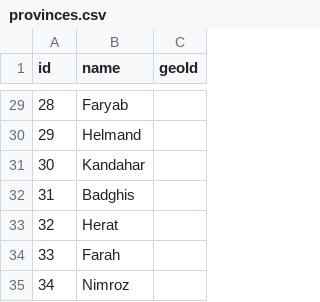
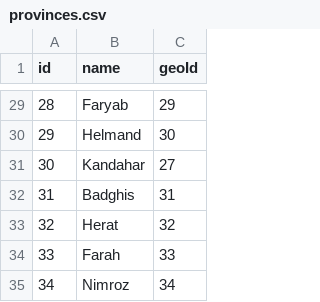
Before and after one commit to nditech/af-elections-data, a CSV file: 2009-presidential/provinces.csv, drawn as a sheet; only a part is shown, gaps mark what is left out; the diff covers the shown part only.

```diff
--- a/2009-presidential/provinces.csv
+++ b/2009-presidential/provinces.csv
@@ -29,7 +29,7 @@ id,name,geoId
-28,Faryab,
-29,Helmand,
-30,Kandahar,
-31,Badghis,
-32,Herat,
-33,Farah,
-34,Nimroz,
+28,Faryab,29
+29,Helmand,30
+30,Kandahar,27
+31,Badghis,31
+32,Herat,32
+33,Farah,33
+34,Nimroz,34
```
Also changed, not shown: 27 edited cells elsewhere in this file, 2009-presidential/districts.csv.
